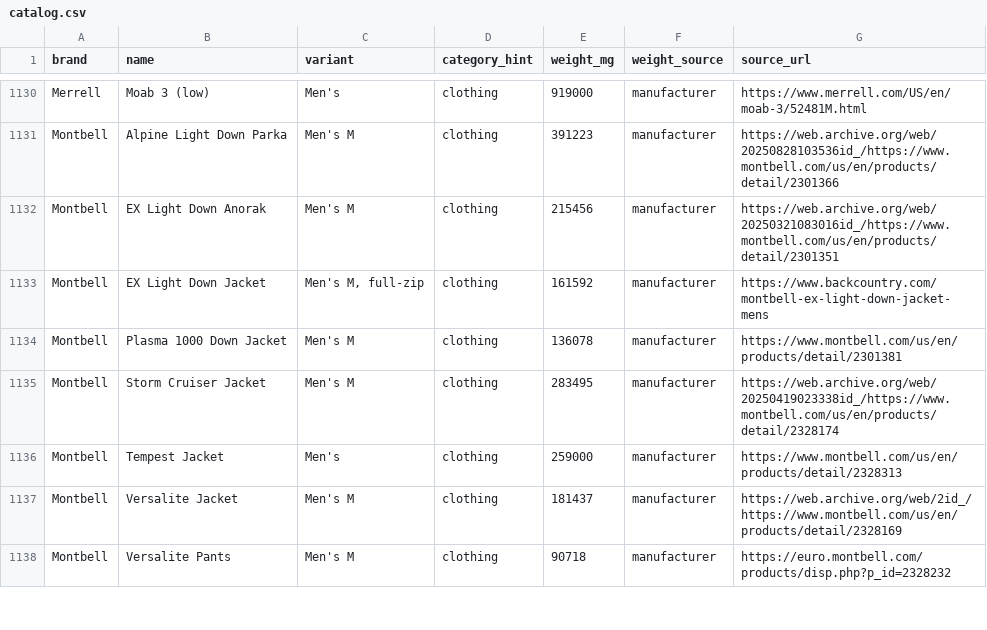
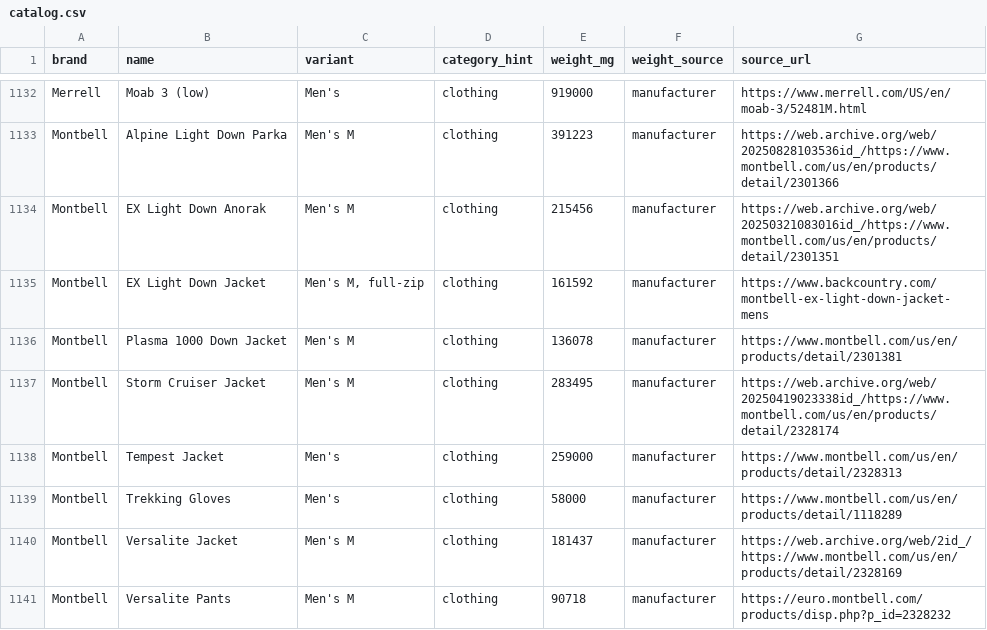
Before and after one commit to ryankiley/mahonia, a CSV file: seed/catalog.csv, drawn as a sheet; only a part is shown, gaps mark what is left out; the diff covers the shown part only; the diff names each change by its address in the sheet, - before the commit and + after, or states it on an @@ line.

Commit message:
Add 7 gear items to the catalog (#90)

```diff
--- a/seed/catalog.csv
+++ b/seed/catalog.csv
+row 1139: Montbell | Trekking Gloves | Men's | clothing | 58000 | manufacturer | https://www.montbell.com/us/en/products/detail/1118289
```
Also changed, not shown: 6 added rows elsewhere in this file, 1 other file.
